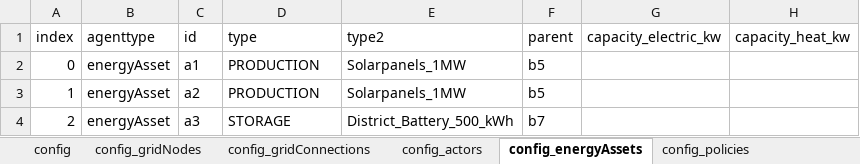
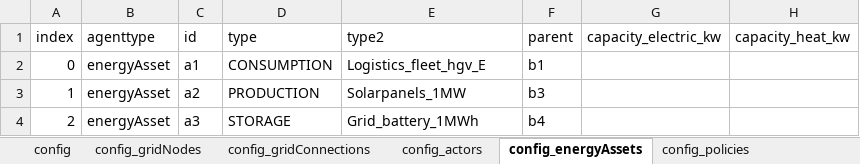
Before and after one commit to Zenmo/HOLON, an Excel workbook: run_cloud_experiments/input/industry_case/db_backboneConfig_industriecase.xlsx, sheet config_energyAssets, drawn as a sheet; values as stored, in another font and other column widths than the file's, no borders; the diff names each change by its address in the sheet, - before the commit and + after, or states it on an @@ line.

Commit message:
Added logistics fleet as pure consumption asset, integrated evaluation in Building gridConnection

```diff
--- a/run_cloud_experiments/input/industry_case/db_backboneConfig_industriecase.xlsx (sheet config_energyAssets)
+++ b/run_cloud_experiments/input/industry_case/db_backboneConfig_industriecase.xlsx (sheet config_energyAssets)
-D2 (type): PRODUCTION
+D2 (type): CONSUMPTION
-E2 (type2): Solarpanels_1MW
+E2 (type2): Logistics_fleet_hgv_E
-F2 (parent): b5
+F2 (parent): b1
-F3 (parent): b5
+F3 (parent): b3
-E4 (type2): District_Battery_500_kWh
+E4 (type2): Grid_battery_1MWh
-F4 (parent): b7
+F4 (parent): b4
```
Also changed, not shown: sheet config_gridConnections, sheet config_actors, sheet config_gridNodes, Base/db_defaultEnergyAssets.xlsx, 13 other files.
